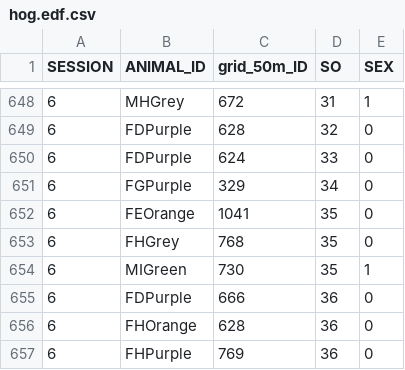
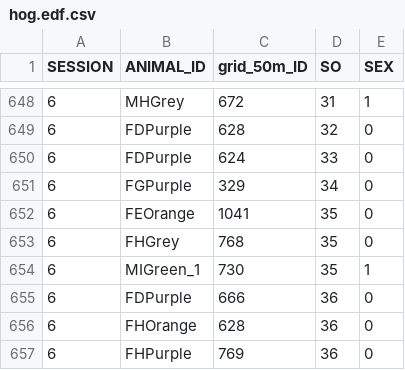
Before and after one commit to Hongliyu2021/Brackenhurst_hedgehog_density, a CSV file: hog.edf.csv, drawn as a sheet; only a part is shown, gaps mark what is left out; the diff covers the shown part only.

```diff
--- a/hog.edf.csv
+++ b/hog.edf.csv
@@ -653,3 +653,3 @@
 6,FHGrey,768,35,0
-6,MIGreen ,730,35,1
+6,MIGreen_1,730,35,1
 6,FDPurple,666,36,0
```
Also changed, not shown: 25 edited cells elsewhere in this file.
